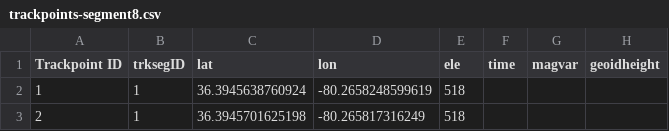
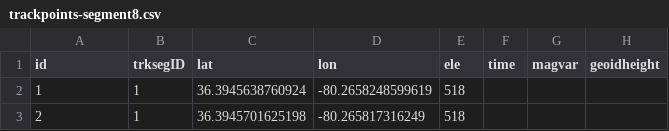
Before and after one commit to apettenati/mountains-to-sea-trail, a CSV file: segment-8-data/trackpoints-segment8.csv, drawn as a sheet; only a part is shown; the diff names each change by its address in the sheet, - before the commit and + after, or states it on an @@ line.

Commit message:
change first header name to id

```diff
--- a/segment-8-data/trackpoints-segment8.csv
+++ b/segment-8-data/trackpoints-segment8.csv
-A1: Trackpoint ID
+A1: id
```
Also changed, not shown: segment-8-data/waypoints-segment8.csv.
